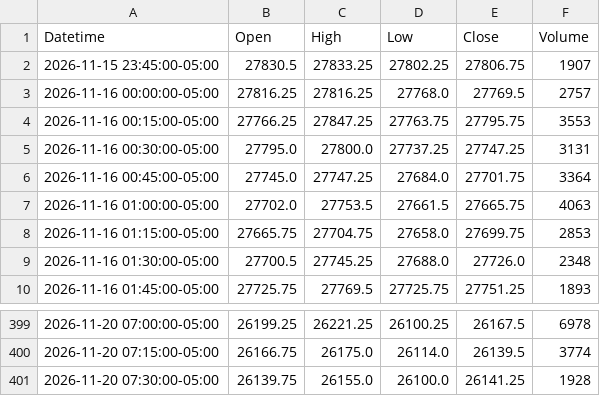
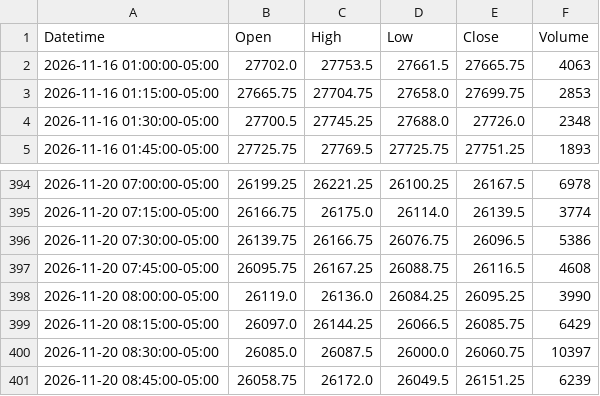
Before and after one commit to jordircp/nq-bias-data, a CSV file: data/latest/candles_15m.csv, drawn as a sheet; only a part is shown, gaps mark what is left out.

```diff
--- a/data/latest/candles_15m.csv
+++ b/data/latest/candles_15m.csv
@@ -1,7 +1,2 @@
 Datetime,Open,High,Low,Close,Volume
-2026-11-15 23:45:00-05:00,27830.5,27833.25,27802.25,27806.75,1907
-2026-11-16 00:00:00-05:00,27816.25,27816.25,27768.0,27769.5,2757
-2026-11-16 00:15:00-05:00,27766.25,27847.25,27763.75,27795.75,3553
-2026-11-16 00:30:00-05:00,27795.0,27800.0,27737.25,27747.25,3131
-2026-11-16 00:45:00-05:00,27745.0,27747.25,27684.0,27701.75,3364
 2026-11-16 01:00:00-05:00,27702.0,27753.5,27661.5,27665.75,4063
@@ -400,2 +395,7 @@ Datetime,Open,High,Low,Close,Volume
 2026-11-20 07:15:00-05:00,26166.75,26175.0,26114.0,26139.5,3774
-2026-11-20 07:30:00-05:00,26139.75,26155.0,26100.0,26141.25,1928
+2026-11-20 07:30:00-05:00,26139.75,26166.75,26076.75,26096.5,5386
+2026-11-20 07:45:00-05:00,26095.75,26167.25,26088.75,26116.5,4608
+2026-11-20 08:00:00-05:00,26119.0,26136.0,26084.25,26095.25,3990
+2026-11-20 08:15:00-05:00,26097.0,26144.25,26066.5,26085.75,6429
+2026-11-20 08:30:00-05:00,26085.0,26087.5,26000.0,26060.75,10397
+2026-11-20 08:45:00-05:00,26058.75,26172.0,26049.5,26151.25,6239
```
Also changed, not shown: data/latest/candles_1h.csv, data/latest/candles_4h.csv, 8 other files.
